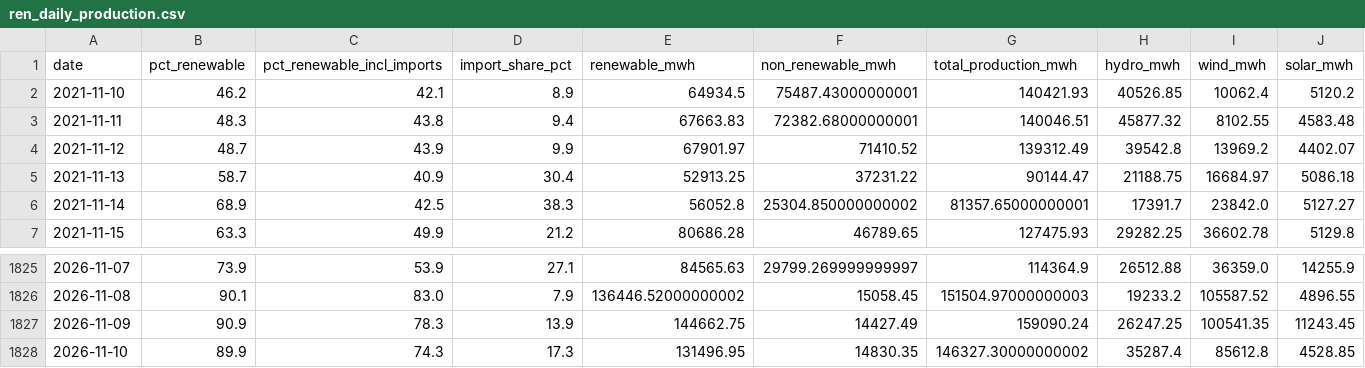
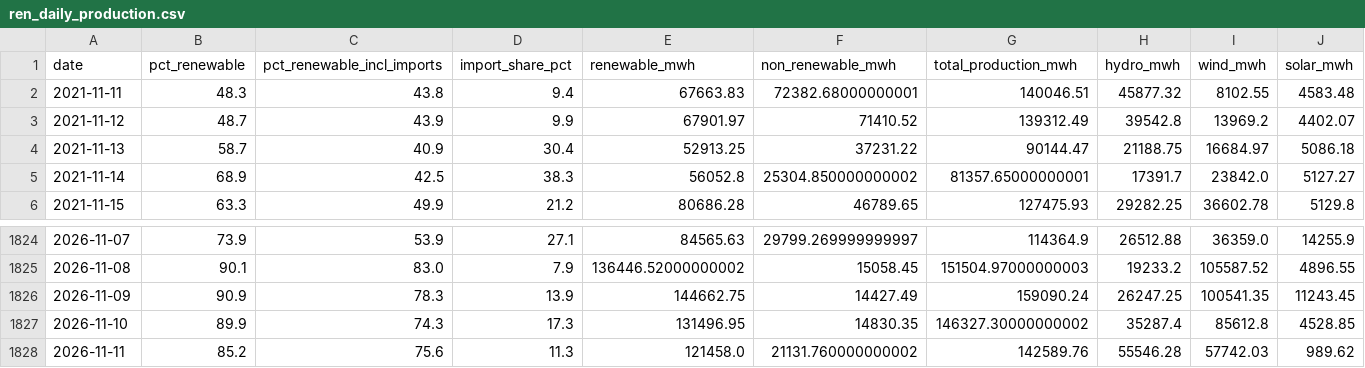
Before and after one commit to JoaoFelicissimo03/PT-Energy-Transition-Analytics, a CSV file: data/processed/ren_daily_production.csv, drawn as a sheet; only a part is shown, gaps mark what is left out; removed rows and columns are numbered as before the commit, all else as after; rows hold the shown columns only; the diff names each change by its address in the sheet, - before the commit and + after, or states it on an @@ line.

```diff
--- a/data/processed/ren_daily_production.csv
+++ b/data/processed/ren_daily_production.csv
-row 2: 2021-11-10 | 46.2 | 42.1 | 8.9 | 64934.5 | 75487.43000000001 | 140421.93 | 40526.85 | 10062.4 | 5120.2
+row 1828: 2026-11-11 | 85.2 | 75.6 | 11.3 | 121458.0 | 21131.760000000002 | 142589.76 | 55546.28 | 57742.03 | 989.62
```
Also changed, not shown: data/processed/model_metrics.csv, data/processed/model_predictions.csv, 3 other files.
